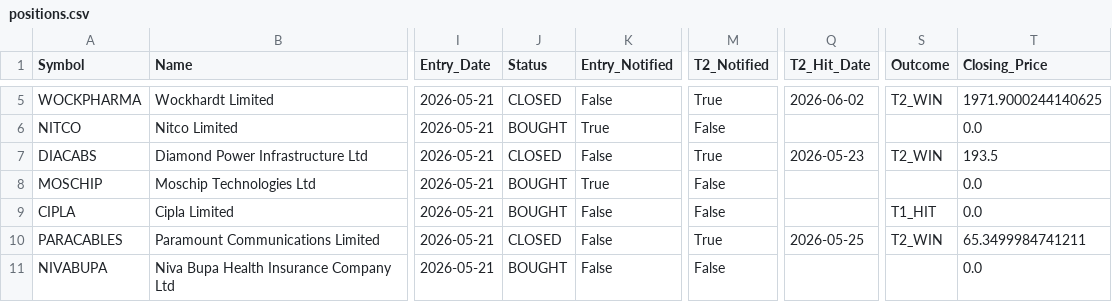
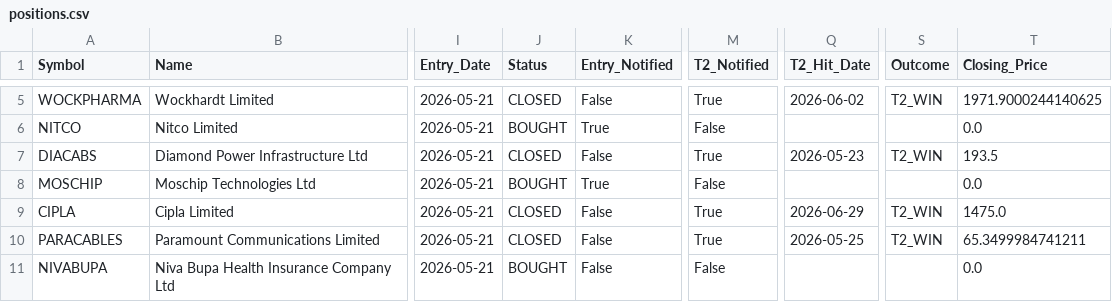
Before and after one commit to AbhiAbhiAbhi/swing-sentinel, a CSV file: data/positions.csv, drawn as a sheet; only a part is shown, gaps mark what is left out; the diff names each change by its address in the sheet, - before the commit and + after, or states it on an @@ line.

Commit message:
Auto: position state update [skip ci]

```diff
--- a/data/positions.csv
+++ b/data/positions.csv
-J9 (Status): BOUGHT
+J9 (Status): CLOSED
-M9 (T2_Notified): False
+M9 (T2_Notified): True
-Q9 (T2_Hit_Date): (empty)
+Q9 (T2_Hit_Date): 2026-06-29
-S9 (Outcome): T1_HIT
+S9 (Outcome): T2_WIN
-T9 (Closing_Price): 0.0
+T9 (Closing_Price): 1475.0
```
